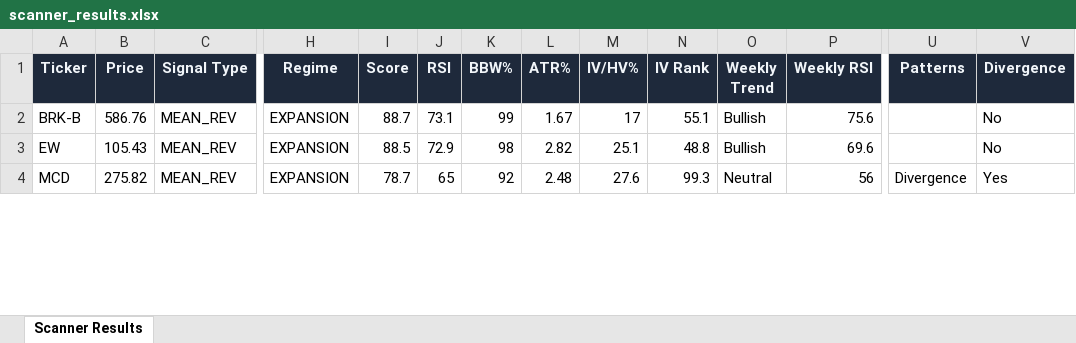
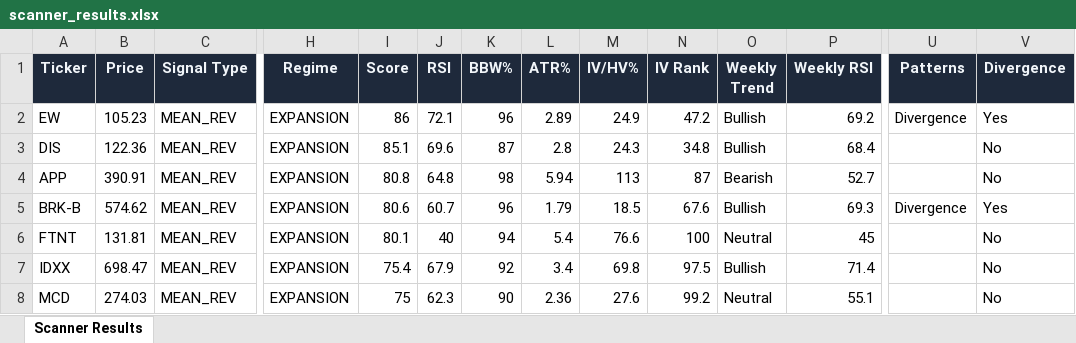
Before and after one commit to 6000rr4n/BM-screener, an Excel workbook: output/scanner_results.xlsx, sheet Scanner Results, drawn as a sheet; only a part is shown, gaps mark what is left out; values as stored, in another font and other column widths than the file's, no borders; addresses are those after the commit; rows hold the shown columns only; the diff covers the shown part only; the diff names each change by its address in the sheet, - before the commit and + after, or states it on an @@ line.

```diff
--- a/output/scanner_results.xlsx (sheet Scanner Results)
+++ b/output/scanner_results.xlsx (sheet Scanner Results)
+row 2: EW | 105.23 | MEAN_REV | EXPANSION | 86 | 72.1 | 96 | 2.89 | 24.9 | 47.2 | Bullish | 69.2 | Divergence | Yes
+row 3: DIS | 122.36 | MEAN_REV | EXPANSION | 85.1 | 69.6 | 87 | 2.8 | 24.3 | 34.8 | Bullish | 68.4 |  | No
+row 4: APP | 390.91 | MEAN_REV | EXPANSION | 80.8 | 64.8 | 98 | 5.94 | 113 | 87 | Bearish | 52.7 |  | No
-B5 (Price): 586.76
+B5 (Price): 574.62
-I5 (Score): 88.7
+I5 (Score): 80.6
-J5 (RSI): 73.1
+J5 (RSI): 60.7
-K5 (BBW%): 99
+K5 (BBW%): 96
-L5 (ATR%): 1.67
+L5 (ATR%): 1.79
-M5 (IV/HV%): 17
+M5 (IV/HV%): 18.5
-N5 (IV Rank): 55.1
+N5 (IV Rank): 67.6
-P5 (Weekly RSI): 75.6
+P5 (Weekly RSI): 69.3
-U5 (Patterns): (empty)
+U5 (Patterns): Divergence
-V5 (Divergence): No
+V5 (Divergence): Yes
+row 6: FTNT | 131.81 | MEAN_REV | EXPANSION | 80.1 | 40 | 94 | 5.4 | 76.6 | 100 | Neutral | 45 |  | No
-A7 (Ticker): EW
+A7 (Ticker): IDXX
-B7 (Price): 105.43
+B7 (Price): 698.47
-I7 (Score): 88.5
+I7 (Score): 75.4
-J7 (RSI): 72.9
+J7 (RSI): 67.9
-K7 (BBW%): 98
+K7 (BBW%): 92
-L7 (ATR%): 2.82
+L7 (ATR%): 3.4
-M7 (IV/HV%): 25.1
+M7 (IV/HV%): 69.8
-N7 (IV Rank): 48.8
+N7 (IV Rank): 97.5
-P7 (Weekly RSI): 69.6
+P7 (Weekly RSI): 71.4
-B8 (Price): 275.82
+B8 (Price): 274.03
-I8 (Score): 78.7
+I8 (Score): 75
-J8 (RSI): 65
+J8 (RSI): 62.3
-K8 (BBW%): 92
+K8 (BBW%): 90
-L8 (ATR%): 2.48
+L8 (ATR%): 2.36
-N8 (IV Rank): 99.3
+N8 (IV Rank): 99.2
-P8 (Weekly RSI): 56
+P8 (Weekly RSI): 55.1
-U8 (Patterns): Divergence
+U8 (Patterns): (empty)
-V8 (Divergence): Yes
+V8 (Divergence): No
```
Also changed, not shown: 17 added rows, 14 removed rows and 155 edited cells elsewhere in this sheet, 1 other file.
